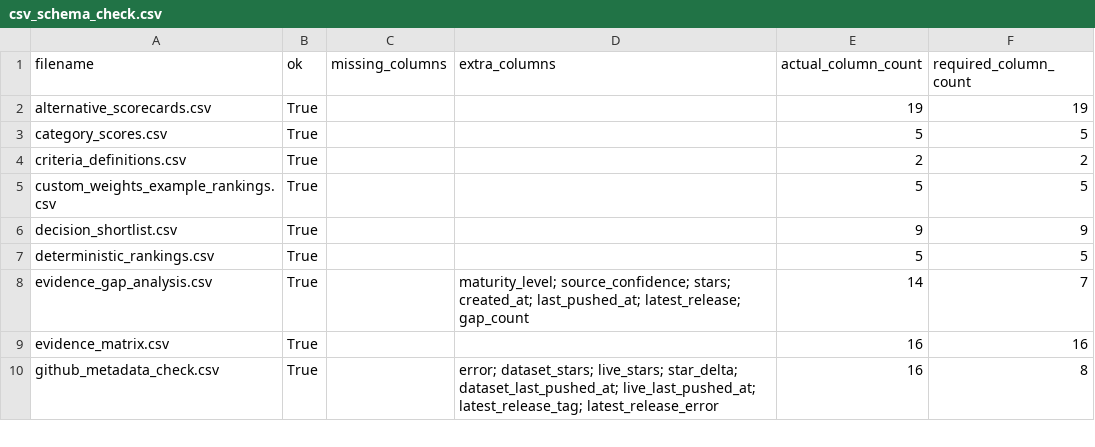
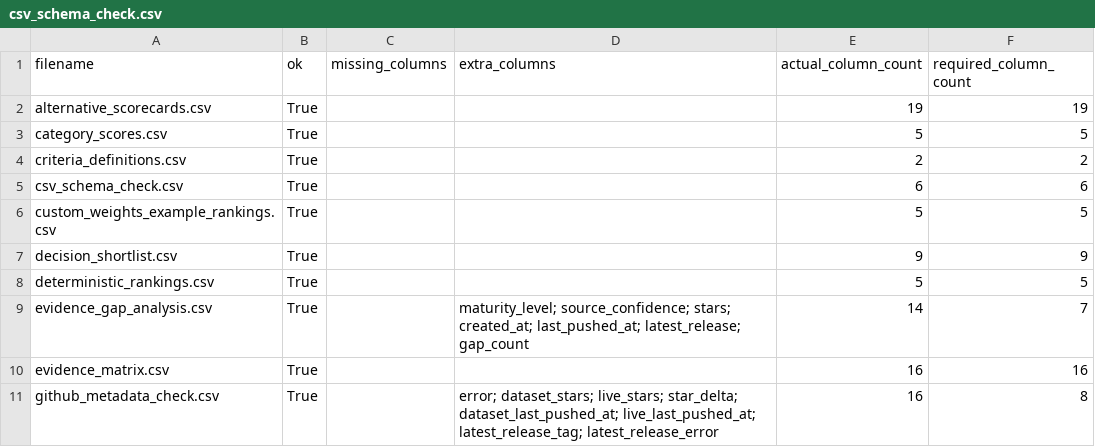
Before and after one commit to gvillarroel/sdlc, a CSV file: results/csv_schema_check.csv, drawn as a sheet; only a part is shown; the diff names each change by its address in the sheet, - before the commit and + after, or states it on an @@ line.

```diff
--- a/results/csv_schema_check.csv
+++ b/results/csv_schema_check.csv
+row 5: csv_schema_check.csv | True |  |  | 6 | 6
```
Also changed, not shown: results/local_artifact_reference_check.csv, 14 other files.
